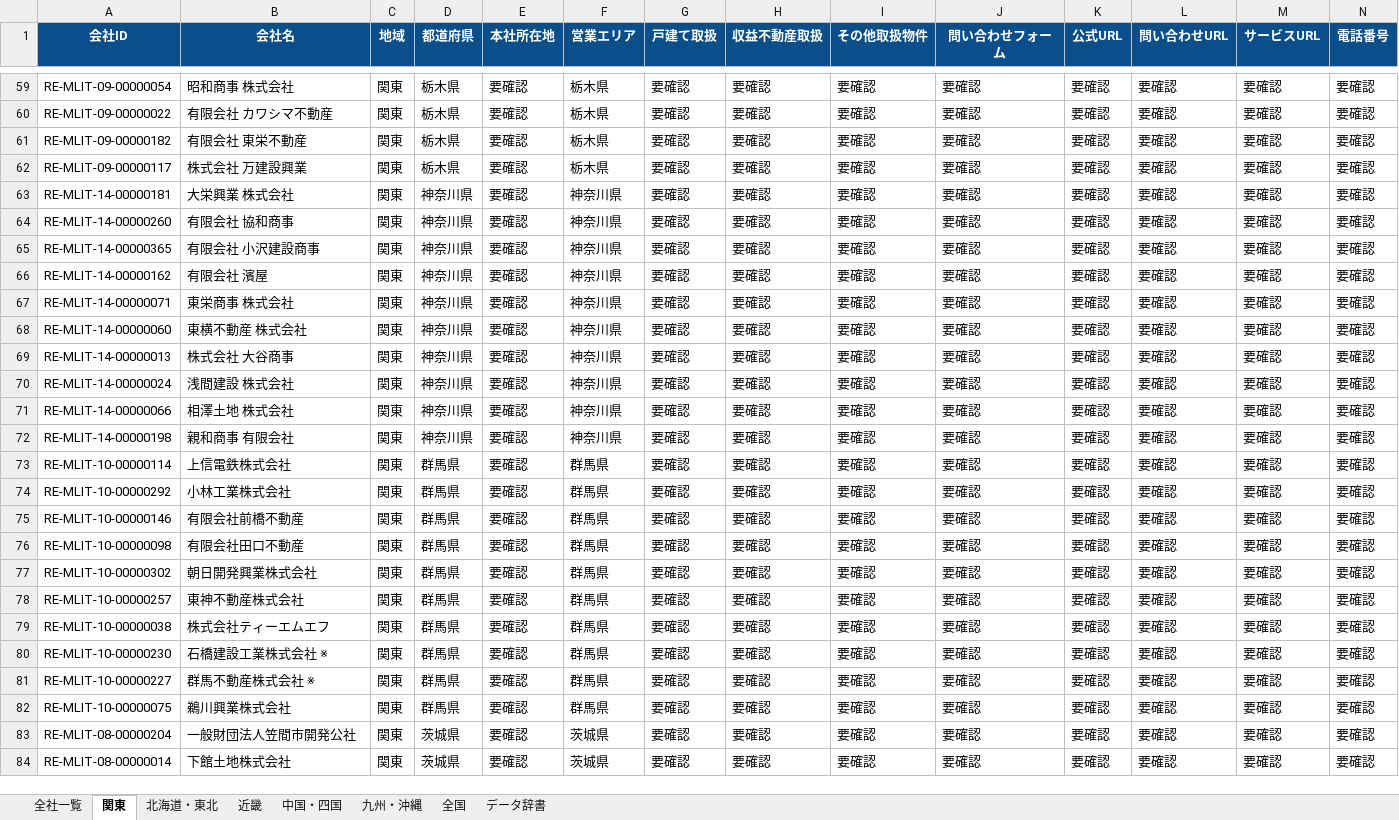
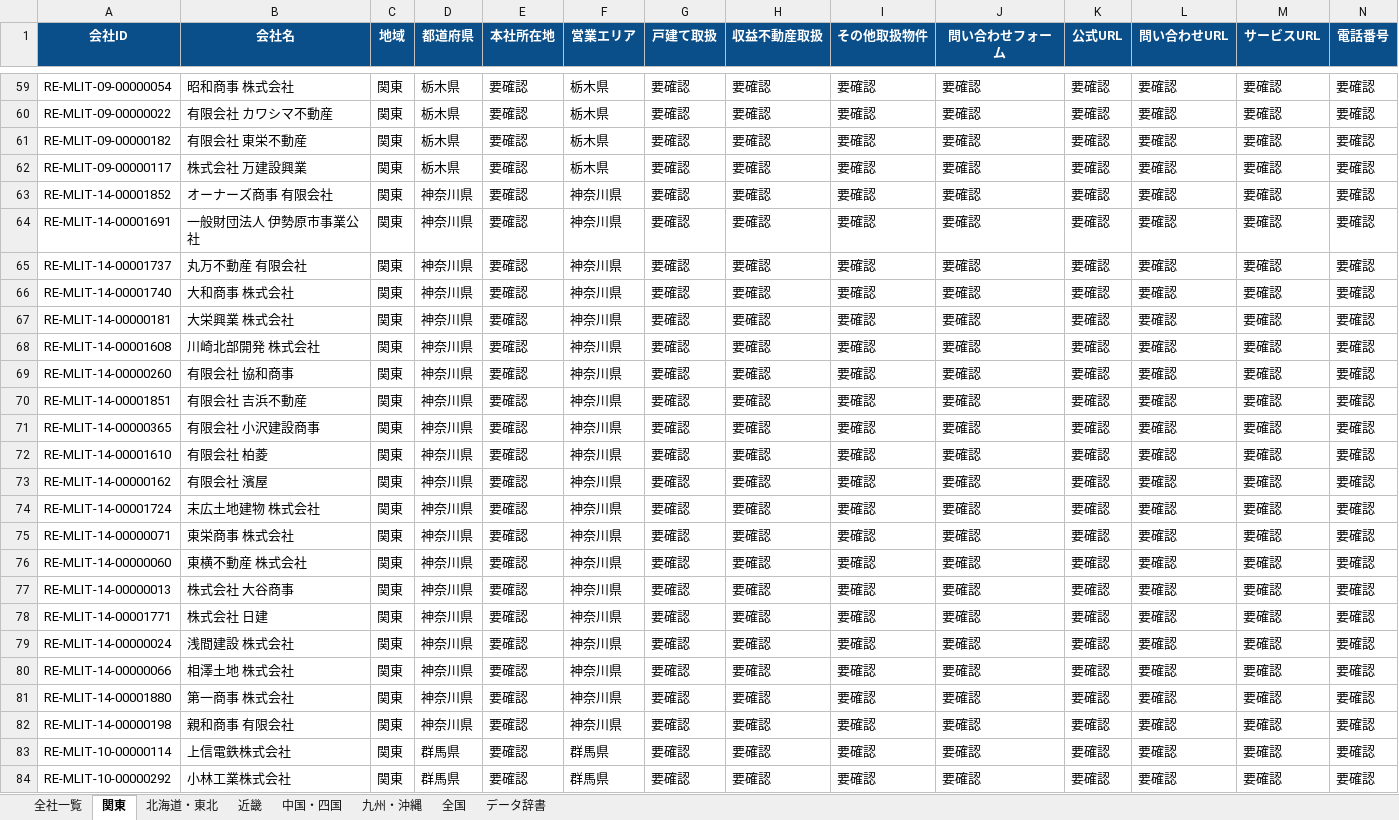
Before and after one commit to univcorp2-ctrl/japan-real-estate-broker-database, an Excel workbook: database/real_estate_brokers.xlsx, sheet 関東, drawn as a sheet; only a part is shown, gaps mark what is left out; the shorter side is filled out with more unchanged rows; values as stored, in another font and other column widths than the file's, no borders; table styles not drawn; rows hold the shown columns only; the diff names each change by its address in the sheet, - before the commit and + after, or states it on an @@ line.

```diff
--- a/database/real_estate_brokers.xlsx (sheet 関東)
+++ b/database/real_estate_brokers.xlsx (sheet 関東)
+row 63: RE-MLIT-14-00001852 | オーナーズ商事 有限会社 | 関東 | 神奈川県 | 要確認 | 神奈川県 | 要確認 | 要確認 | 要確認 | 要確認 | 要確認 | 要確認 | 要確認 | 要確認
+row 64: RE-MLIT-14-00001691 | 一般財団法人 伊勢原市事業公社 | 関東 | 神奈川県 | 要確認 | 神奈川県 | 要確認 | 要確認 | 要確認 | 要確認 | 要確認 | 要確認 | 要確認 | 要確認
+row 65: RE-MLIT-14-00001737 | 丸万不動産 有限会社 | 関東 | 神奈川県 | 要確認 | 神奈川県 | 要確認 | 要確認 | 要確認 | 要確認 | 要確認 | 要確認 | 要確認 | 要確認
+row 66: RE-MLIT-14-00001740 | 大和商事 株式会社 | 関東 | 神奈川県 | 要確認 | 神奈川県 | 要確認 | 要確認 | 要確認 | 要確認 | 要確認 | 要確認 | 要確認 | 要確認
+row 68: RE-MLIT-14-00001608 | 川崎北部開発 株式会社 | 関東 | 神奈川県 | 要確認 | 神奈川県 | 要確認 | 要確認 | 要確認 | 要確認 | 要確認 | 要確認 | 要確認 | 要確認
+row 70: RE-MLIT-14-00001851 | 有限会社 吉浜不動産 | 関東 | 神奈川県 | 要確認 | 神奈川県 | 要確認 | 要確認 | 要確認 | 要確認 | 要確認 | 要確認 | 要確認 | 要確認
+row 72: RE-MLIT-14-00001610 | 有限会社 柏菱 | 関東 | 神奈川県 | 要確認 | 神奈川県 | 要確認 | 要確認 | 要確認 | 要確認 | 要確認 | 要確認 | 要確認 | 要確認
+row 74: RE-MLIT-14-00001724 | 末広土地建物 株式会社 | 関東 | 神奈川県 | 要確認 | 神奈川県 | 要確認 | 要確認 | 要確認 | 要確認 | 要確認 | 要確認 | 要確認 | 要確認
+row 78: RE-MLIT-14-00001771 | 株式会社 日建 | 関東 | 神奈川県 | 要確認 | 神奈川県 | 要確認 | 要確認 | 要確認 | 要確認 | 要確認 | 要確認 | 要確認 | 要確認
+row 81: RE-MLIT-14-00001880 | 第一商事 株式会社 | 関東 | 神奈川県 | 要確認 | 神奈川県 | 要確認 | 要確認 | 要確認 | 要確認 | 要確認 | 要確認 | 要確認 | 要確認
```
Also changed, not shown: sheet 全社一覧, 9 other files.
